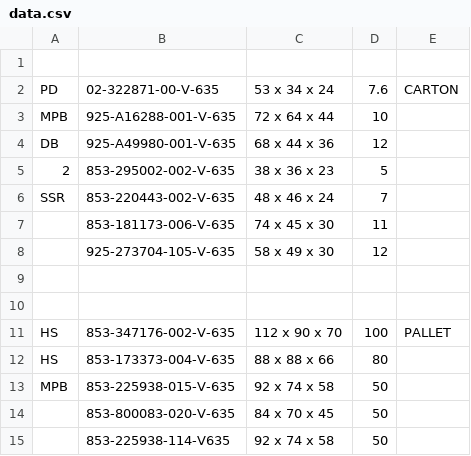
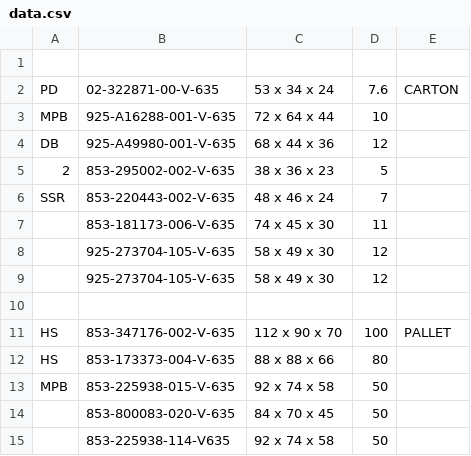
Before and after one commit to Zack9725/Shipping, a CSV file: data.csv, drawn as a sheet; only a part is shown; the diff names each change by its address in the sheet, - before the commit and + after, or states it on an @@ line.

Commit message:
Auto-update PN data 2026-09-17T00:23:27.598Z

```diff
--- a/data.csv
+++ b/data.csv
-row 9: (empty)
+row 9:  | 925-273704-105-V-635 | 58 x 49 x 30 | 12
```
